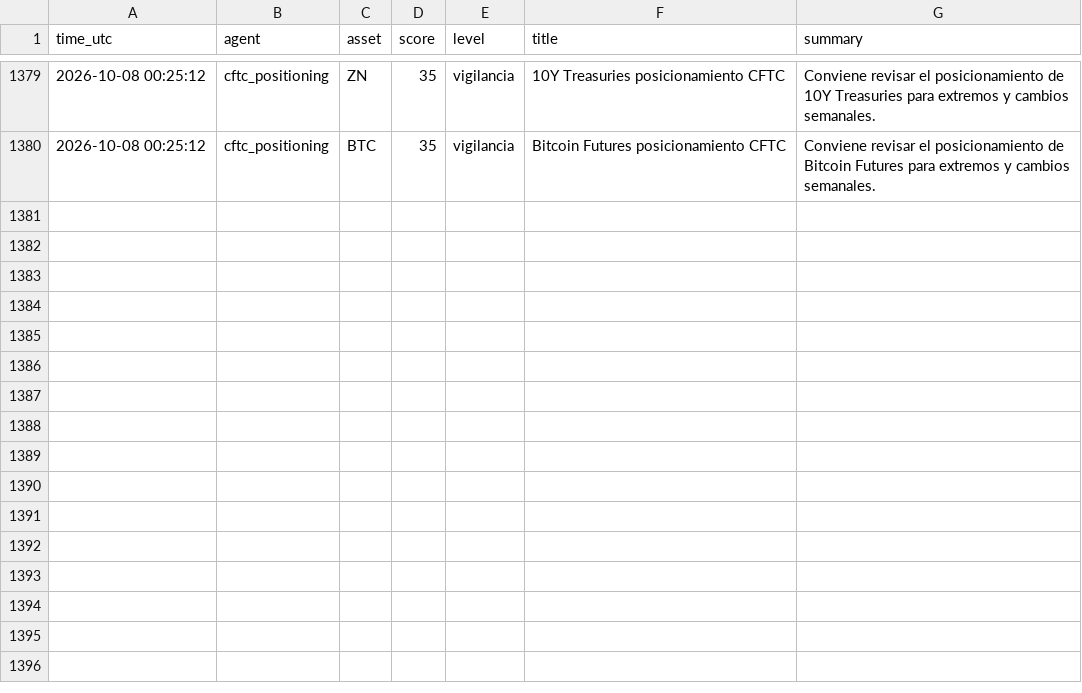
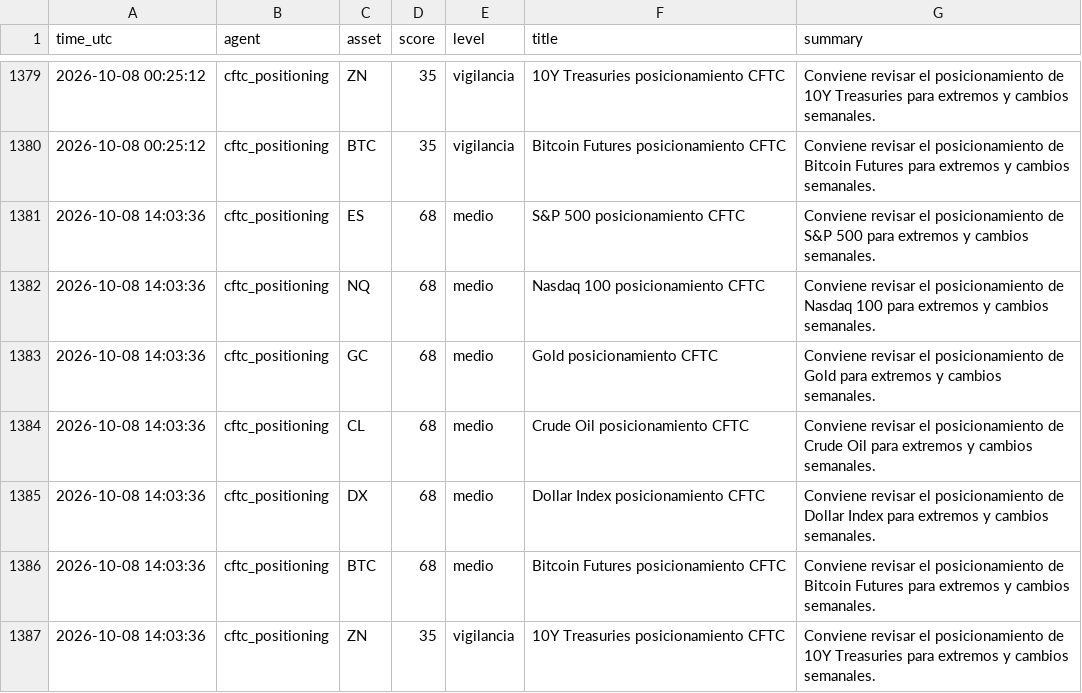
Before and after one commit to DiegoSR-git/market-signal-agent, a CSV file: cftc_positioning_log.csv, drawn as a sheet; only a part is shown, gaps mark what is left out; the diff names each change by its address in the sheet, - before the commit and + after, or states it on an @@ line.

```diff
--- a/cftc_positioning_log.csv
+++ b/cftc_positioning_log.csv
+row 1381: 2026-10-08 14:03:36 | cftc_positioning | ES | 68 | medio | S&P 500 posicionamiento CFTC | Conviene revisar el posicionamiento de S&P 500 para extremos y cambios semanales.
+row 1382: 2026-10-08 14:03:36 | cftc_positioning | NQ | 68 | medio | Nasdaq 100 posicionamiento CFTC | Conviene revisar el posicionamiento de Nasdaq 100 para extremos y cambios semanales.
+row 1383: 2026-10-08 14:03:36 | cftc_positioning | GC | 68 | medio | Gold posicionamiento CFTC | Conviene revisar el posicionamiento de Gold para extremos y cambios semanales.
+row 1384: 2026-10-08 14:03:36 | cftc_positioning | CL | 68 | medio | Crude Oil posicionamiento CFTC | Conviene revisar el posicionamiento de Crude Oil para extremos y cambios semanales.
+row 1385: 2026-10-08 14:03:36 | cftc_positioning | DX | 68 | medio | Dollar Index posicionamiento CFTC | Conviene revisar el posicionamiento de Dollar Index para extremos y cambios semanales.
+row 1386: 2026-10-08 14:03:36 | cftc_positioning | BTC | 68 | medio | Bitcoin Futures posicionamiento CFTC | Conviene revisar el posicionamiento de Bitcoin Futures para extremos y cambios semanales.
+row 1387: 2026-10-08 14:03:36 | cftc_positioning | ZN | 35 | vigilancia | 10Y Treasuries posicionamiento CFTC | Conviene revisar el posicionamiento de 10Y Treasuries para extremos y cambios semanales.
```
Also changed, not shown: 5 other files.
